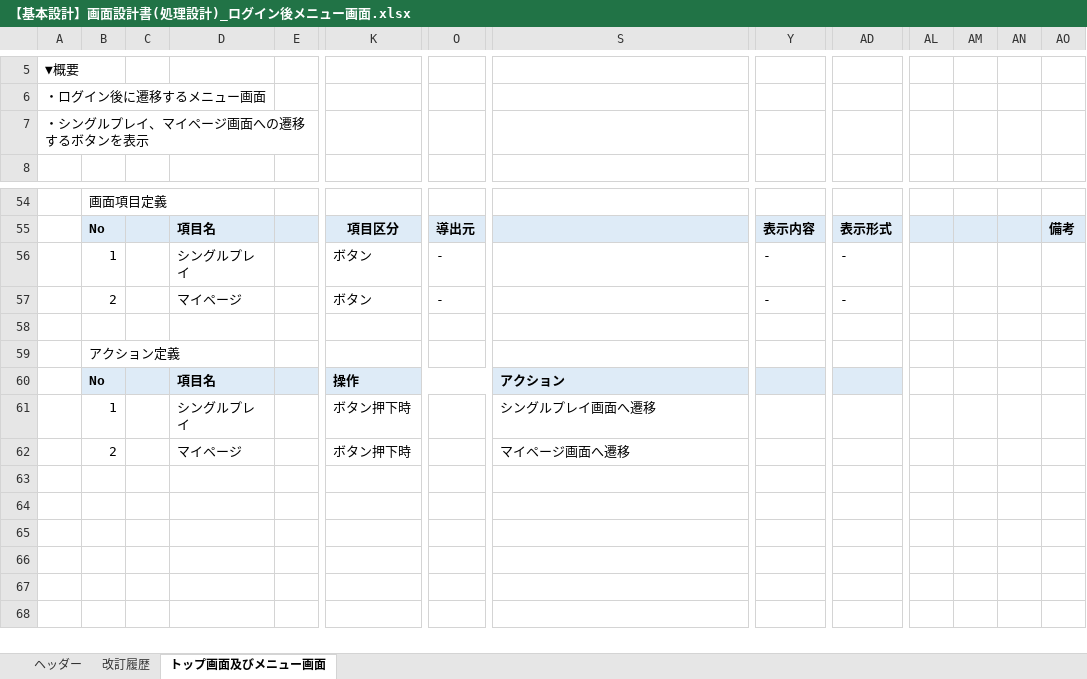
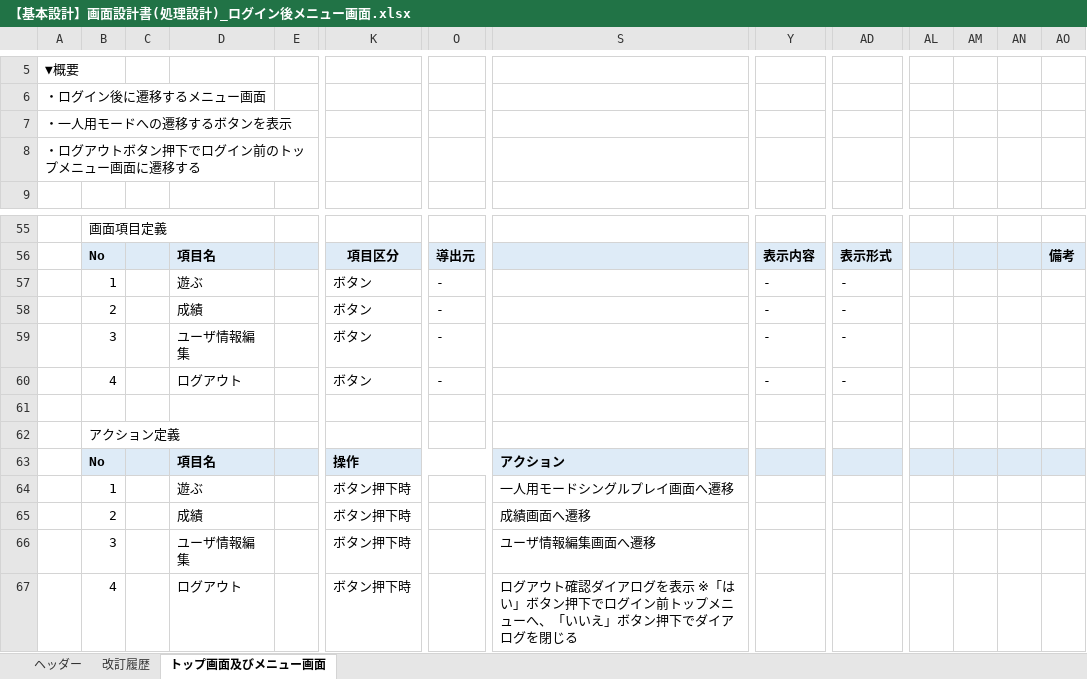
Before and after one commit to growthTeamSince2020/document, an Excel workbook: 2021年_テトリス/02_基本設計書/【基本設計】画面設計書(処理設計)_ログイン後メニュー画面.xlsx, sheet トップ画面及びメニュー画面, drawn as a sheet; only a part is shown, gaps mark what is left out; values as stored, in another font and other column widths than the file's, no borders; charts and pictures not drawn; addresses are those after the commit; rows hold the shown columns only; the diff names each change by its address in the sheet, - before the commit and + after, or states it on an @@ line.

```diff
--- a/2021年_テトリス/02_基本設計書/【基本設計】画面設計書(処理設計)_ログイン後メニュー画面.xlsx (sheet トップ画面及びメニュー画面)
+++ b/2021年_テトリス/02_基本設計書/【基本設計】画面設計書(処理設計)_ログイン後メニュー画面.xlsx (sheet トップ画面及びメニュー画面)
-A7: ・シングルプレイ、マイページ画面への遷移するボタンを表示
+A7: ・一人用モードへの遷移するボタンを表示
+row 8: ・ログアウトボタン押下でログイン前のトップメニュー画面に遷移する
-D57: シングルプレイ
+D57: 遊ぶ
-D58: マイページ
+D58: 成績
+row 59:  | 3 |  | ユーザ情報編集 |  | ボタン | - |  | ‐ | ‐
+row 60:  | 4 |  | ログアウト |  | ボタン | - |  | ‐ | ‐
-AL63:AO63 fill: none
+AL63:AO63 fill: #DEEBF7
-D64: シングルプレイ
+D64: 遊ぶ
-S64: シングルプレイ画面へ遷移
+S64: 一人用モードシングルプレイ画面へ遷移
-D65: マイページ
+D65: 成績
-S65: マイページ画面へ遷移
+S65: 成績画面へ遷移
+row 66:  | 3 |  | ユーザ情報編集 |  | ボタン押下時 |  | ユーザ情報編集画面へ遷移
+row 67:  | 4 |  | ログアウト |  | ボタン押下時 |  | ログアウト確認ダイアログを表示 ※「はい」ボタン押下でログイン前トップメニューへ、「いいえ」ボタン押下でダイアログを閉じる
```
Also changed, not shown: charts or pictures, 2021年_テトリス/02_基本設計書/【基本設計】画面設計書(処理設計)_ユーザ情報編集画面.xlsx, 2021年_テトリス/02_基本設計書/【基本設計】画面設計書(処理設計)_ログイン画面.xlsx, 11 other files.
